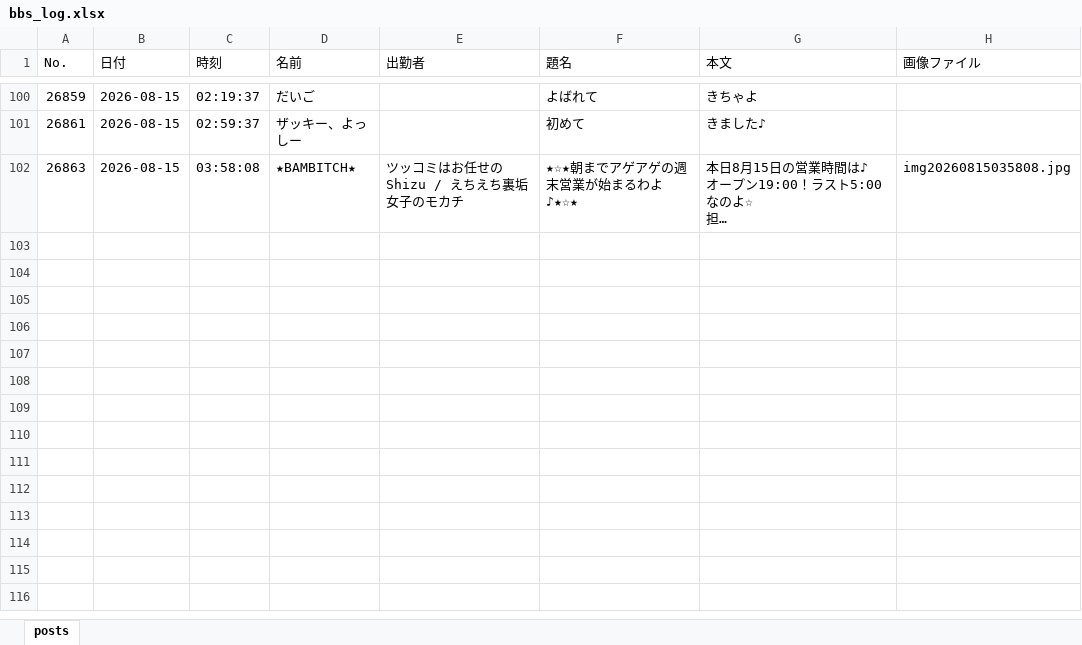
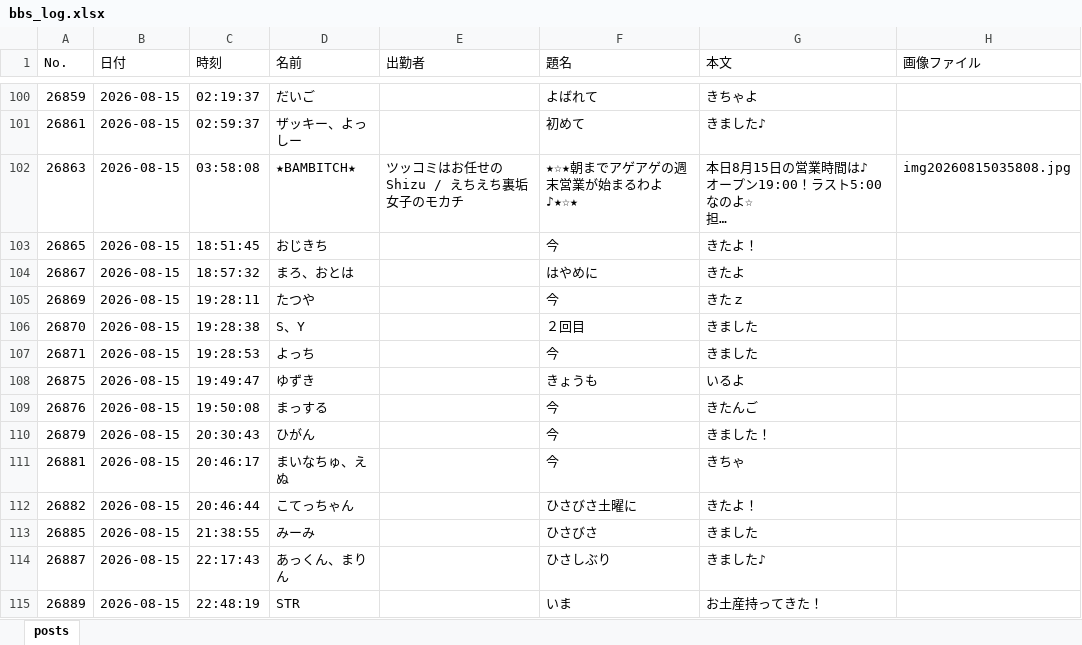
Before and after one commit to satoshiroid/bambitch-bbs-archiver, an Excel workbook: bbs_log.xlsx, sheet posts, drawn as a sheet; only a part is shown, gaps mark what is left out; long unchanged cells end in …; values as stored, in another font and other column widths than the file's, no borders; the diff covers the shown part only; the diff names each change by its address in the sheet, - before the commit and + after, or states it on an @@ line.

```diff
--- a/bbs_log.xlsx (sheet posts)
+++ b/bbs_log.xlsx (sheet posts)
+row 103: 26865 | 2026-08-15 | 18:51:45 | おじきち |  | 今 | きたよ！
+row 104: 26867 | 2026-08-15 | 18:57:32 | まろ、おとは |  | はやめに | きたよ
+row 105: 26869 | 2026-08-15 | 19:28:11 | たつや |  | 今 | きたｚ
+row 106: 26870 | 2026-08-15 | 19:28:38 | S、Y |  | ２回目 | きました
+row 107: 26871 | 2026-08-15 | 19:28:53 | よっち |  | 今 | きました
+row 108: 26875 | 2026-08-15 | 19:49:47 | ゆずき |  | きょうも | いるよ
+row 109: 26876 | 2026-08-15 | 19:50:08 | まっする |  | 今 | きたんご
+row 110: 26879 | 2026-08-15 | 20:30:43 | ひがん |  | 今 | きました！
+row 111: 26881 | 2026-08-15 | 20:46:17 | まいなちゅ、えぬ |  | 今 | きちゃ
+row 112: 26882 | 2026-08-15 | 20:46:44 | こてっちゃん |  | ひさびさ土曜に | きたよ！
+row 113: 26885 | 2026-08-15 | 21:38:55 | みーみ |  | ひさびさ | きました
+row 114: 26887 | 2026-08-15 | 22:17:43 | あっくん、まりん |  | ひさしぶり | きました♪
+row 115: 26889 | 2026-08-15 | 22:48:19 | STR |  | いま | お土産持ってきた！
```
Also changed, not shown: 12 added rows elsewhere in this sheet, 1 other file.
